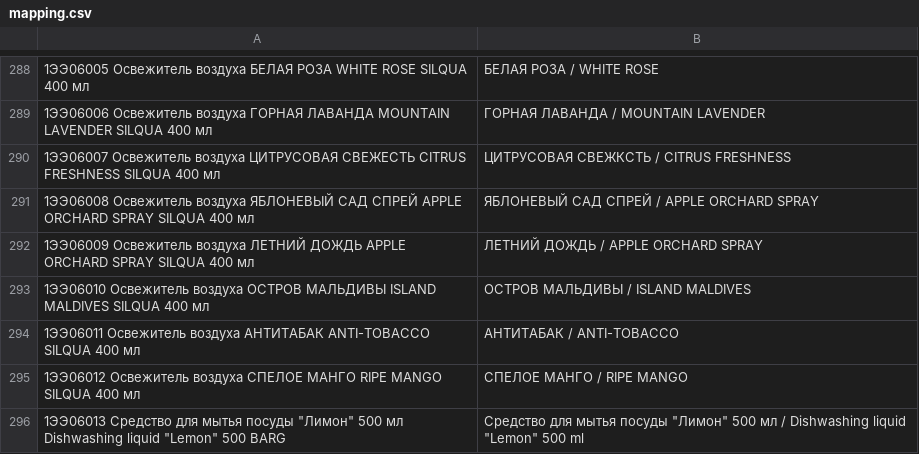
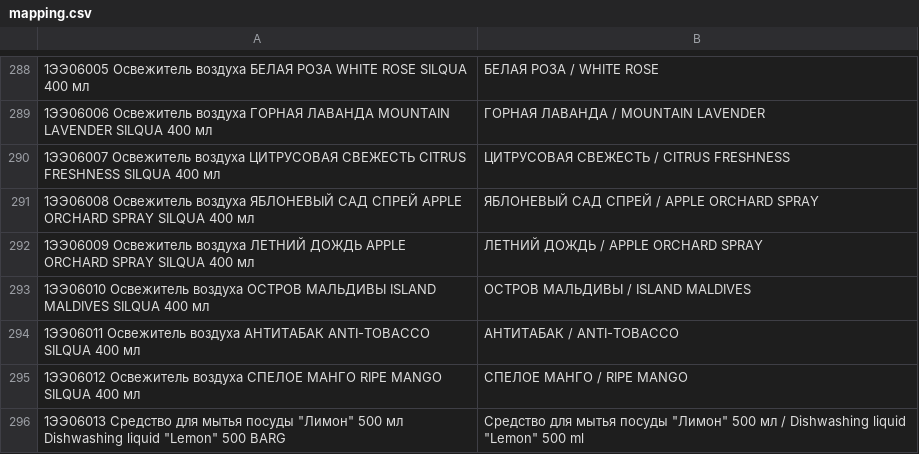
Before and after one commit to ulan-0110/alga-order, a CSV file: mapping.csv, drawn as a sheet; only a part is shown, gaps mark what is left out.

Commit message:
Add files via upload

```diff
--- a/mapping.csv
+++ b/mapping.csv
@@ -289,3 +289,3 @@
 1ЭЭ06006 Освежитель воздуха ГОРНАЯ ЛАВАНДА MOUNTAIN LAVENDER SILQUA 400 мл;ГОРНАЯ ЛАВАНДА / MOUNTAIN LAVENDER
-1ЭЭ06007 Освежитель воздуха ЦИТРУСОВАЯ СВЕЖЕСТЬ CITRUS FRESHNESS SILQUA 400 мл;ЦИТРУСОВАЯ СВЕЖКСТЬ / CITRUS FRESHNESS
+1ЭЭ06007 Освежитель воздуха ЦИТРУСОВАЯ СВЕЖЕСТЬ CITRUS FRESHNESS SILQUA 400 мл;ЦИТРУСОВАЯ СВЕЖЕСТЬ / CITRUS FRESHNESS
 1ЭЭ06008 Освежитель воздуха ЯБЛОНЕВЫЙ САД СПРЕЙ APPLE ORCHARD SPRAY SILQUA 400 мл;ЯБЛОНЕВЫЙ САД СПРЕЙ / APPLE ORCHARD SPRAY
```
